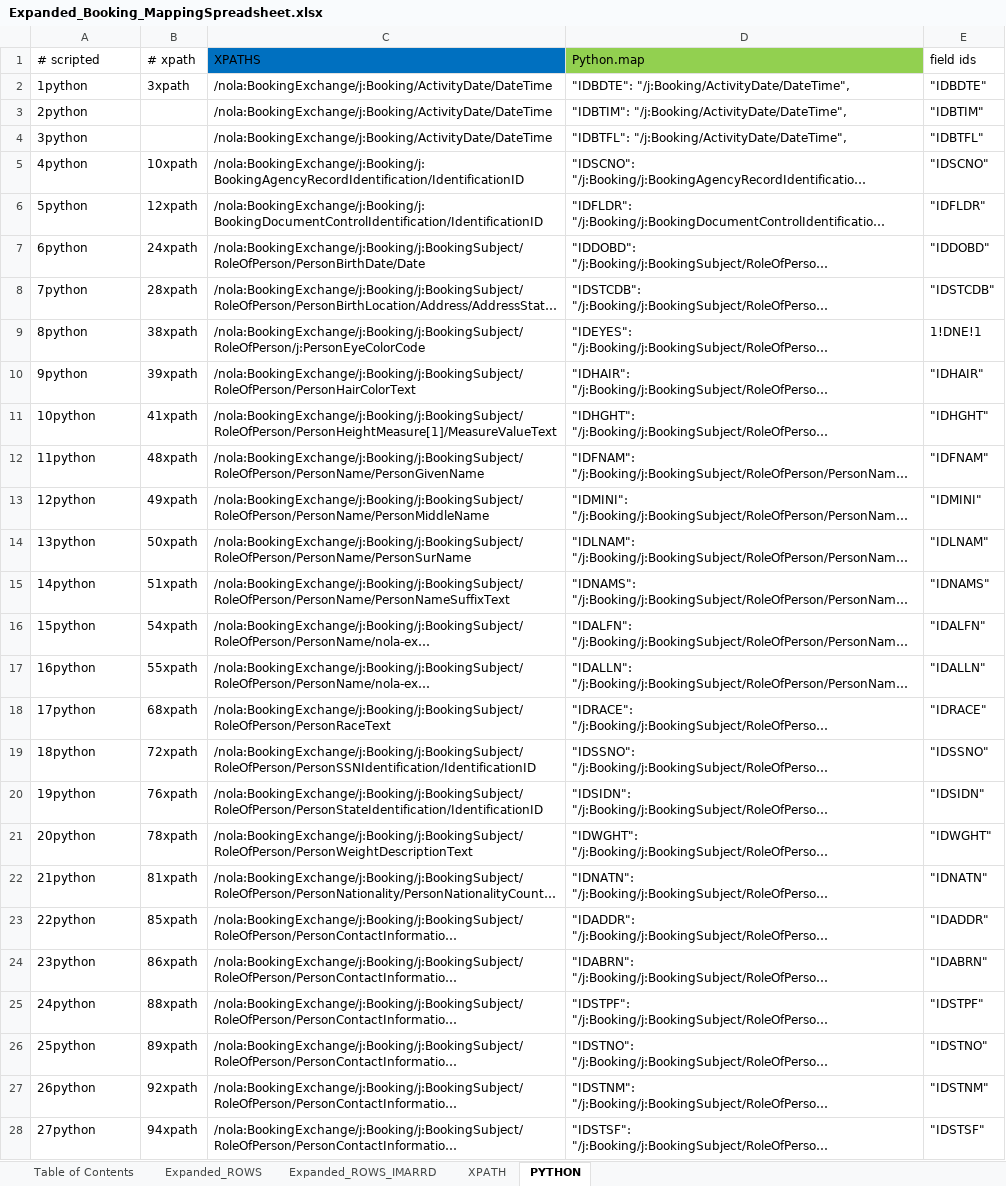
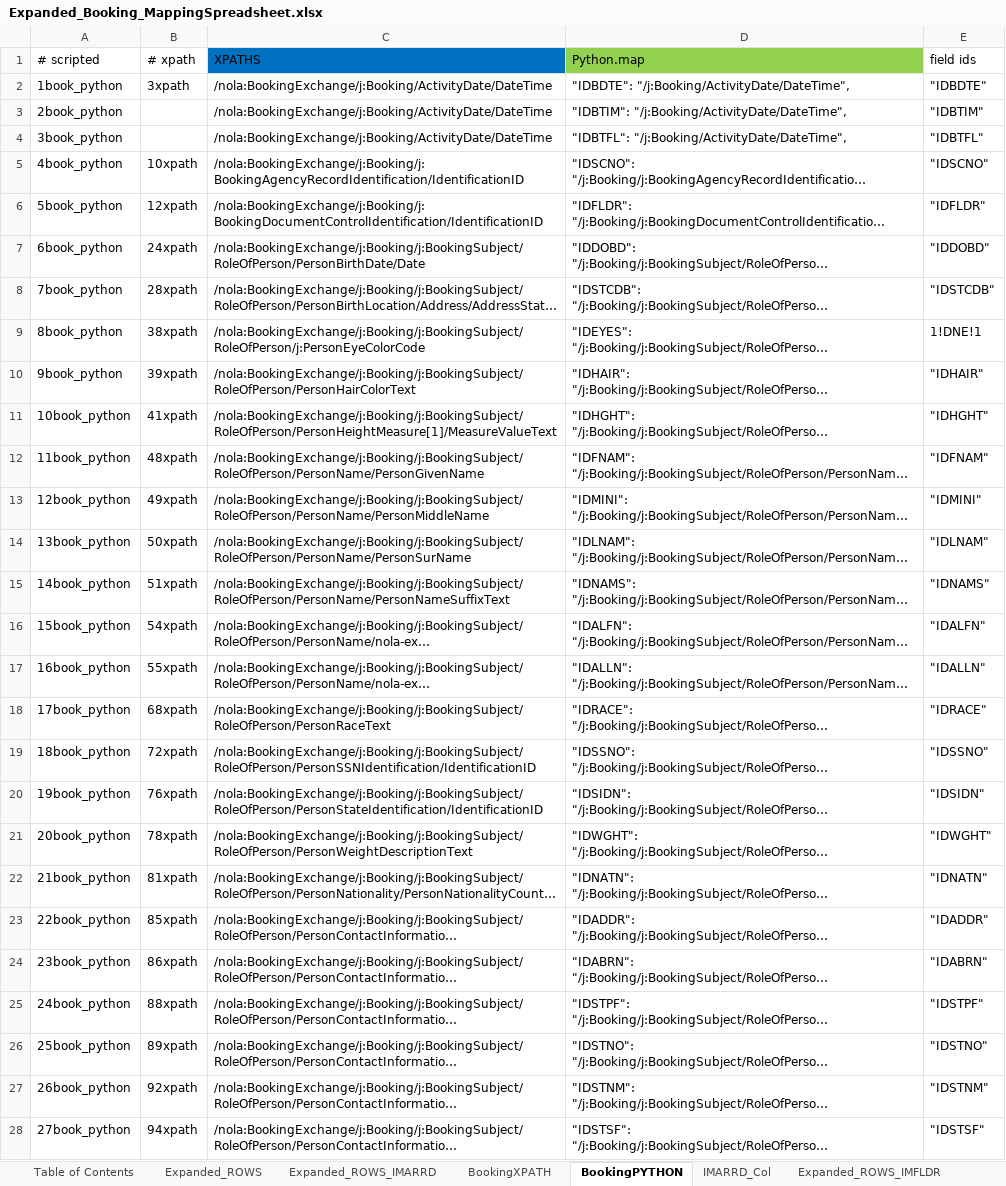
Before and after one commit to CityOfNewOrleans/JTMP-Data-Exchange-Specs, an Excel workbook: schemas/booking_iepd/artifacts/Expanded_Booking_MappingSpreadsheet.xlsx, sheet BookingPYTHON, drawn as a sheet; only a part is shown; long unchanged cells end in …; values as stored, in another font and other column widths than the file's, no borders; conditional formats and table styles not drawn; the diff covers the shown part only; the diff names each change by its address in the sheet, - before the commit and + after, or states it on an @@ line.

Commit message:
Update Expanded_Booking_MappingSpreadsheet.xlsx

```diff
--- a/schemas/booking_iepd/artifacts/Expanded_Booking_MappingSpreadsheet.xlsx (sheet BookingPYTHON)
+++ b/schemas/booking_iepd/artifacts/Expanded_Booking_MappingSpreadsheet.xlsx (sheet BookingPYTHON)
-sheet tab: XPATH
+sheet tab: BookingXPATH
-sheet tab: PYTHON
+sheet tab: BookingPYTHON
+sheet tab: IMARRD_Col
+sheet tab: Expanded_ROWS_IMFLDR
-A2 (# scripted): 1python
+A2 (# scripted): 1book_python
-A3 (# scripted): 2python
+A3 (# scripted): 2book_python
-A4 (# scripted): 3python
+A4 (# scripted): 3book_python
-A5 (# scripted): 4python
+A5 (# scripted): 4book_python
-A6 (# scripted): 5python
+A6 (# scripted): 5book_python
-A7 (# scripted): 6python
+A7 (# scripted): 6book_python
-A8 (# scripted): 7python
+A8 (# scripted): 7book_python
-A9 (# scripted): 8python
+A9 (# scripted): 8book_python
-A10 (# scripted): 9python
+A10 (# scripted): 9book_python
-A11 (# scripted): 10python
+A11 (# scripted): 10book_python
-A12 (# scripted): 11python
+A12 (# scripted): 11book_python
-A13 (# scripted): 12python
+A13 (# scripted): 12book_python
-A14 (# scripted): 13python
+A14 (# scripted): 13book_python
-A15 (# scripted): 14python
+A15 (# scripted): 14book_python
-A16 (# scripted): 15python
+A16 (# scripted): 15book_python
-A17 (# scripted): 16python
+A17 (# scripted): 16book_python
-A18 (# scripted): 17python
+A18 (# scripted): 17book_python
-A19 (# scripted): 18python
+A19 (# scripted): 18book_python
-A20 (# scripted): 19python
+A20 (# scripted): 19book_python
-A21 (# scripted): 20python
+A21 (# scripted): 20book_python
-A22 (# scripted): 21python
+A22 (# scripted): 21book_python
-A23 (# scripted): 22python
+A23 (# scripted): 22book_python
-A24 (# scripted): 23python
+A24 (# scripted): 23book_python
-A25 (# scripted): 24python
+A25 (# scripted): 24book_python
-A26 (# scripted): 25python
+A26 (# scripted): 25book_python
-A27 (# scripted): 26python
+A27 (# scripted): 26book_python
-A28 (# scripted): 27python
+A28 (# scripted): 27book_python
```
Also changed, not shown: 82 edited cells elsewhere in this sheet, sheet BookingXPATH, sheet Expanded_ROWS_IMARRD, sheet Table of Contents, other sheet tabs, formulas that keep their value, hidden cells.
